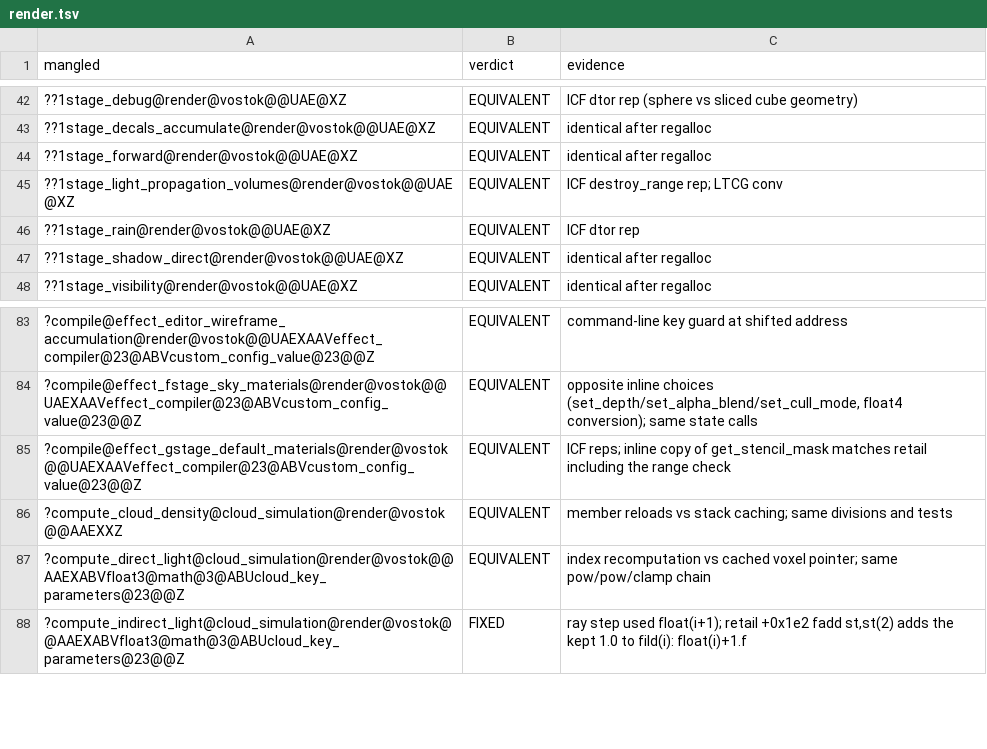
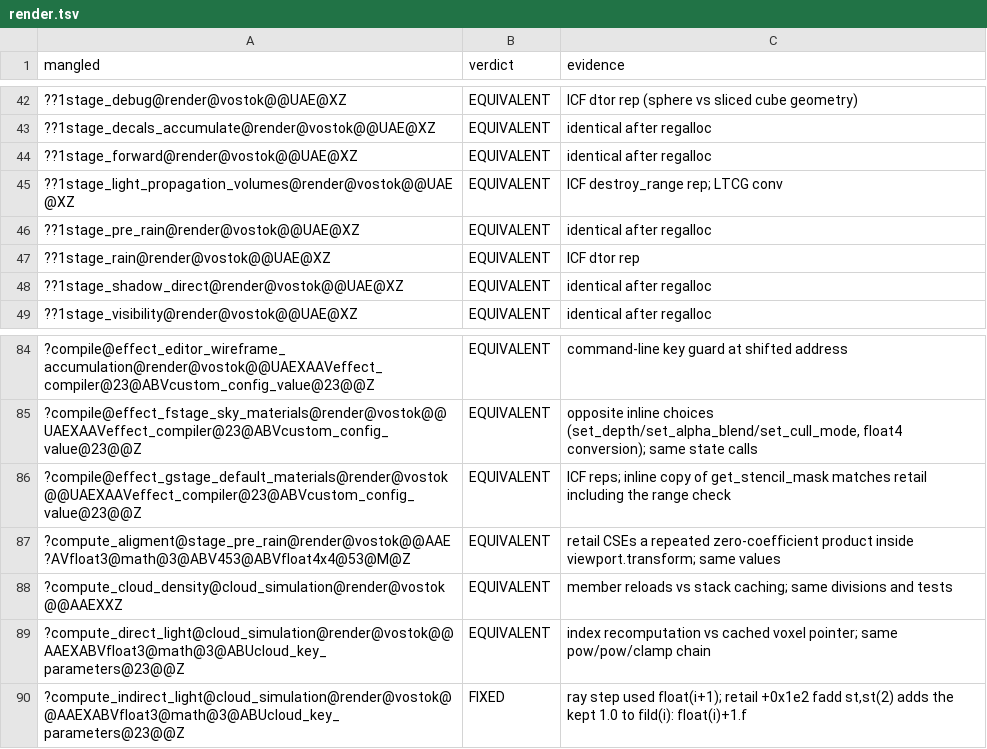
Before and after one commit to srp-survarium/vostok, a TSV file: docs/binary_matching/behavior_audit/render.tsv, drawn as a sheet; only a part is shown, gaps mark what is left out; the diff names each change by its address in the sheet, - before the commit and + after, or states it on an @@ line.

```diff
--- a/docs/binary_matching/behavior_audit/render.tsv
+++ b/docs/binary_matching/behavior_audit/render.tsv
+row 46: ??1stage_pre_rain@render@vostok@@UAE@XZ | EQUIVALENT | identical after regalloc
+row 87: ?compute_aligment@stage_pre_rain@render@vostok@@AAE?AVfloat3@math@3@ABV453@ABVfloat4x4@53@M@Z | EQUIVALENT | retail CSEs a repeated zero-coefficient product inside viewport.transform; same values
```
